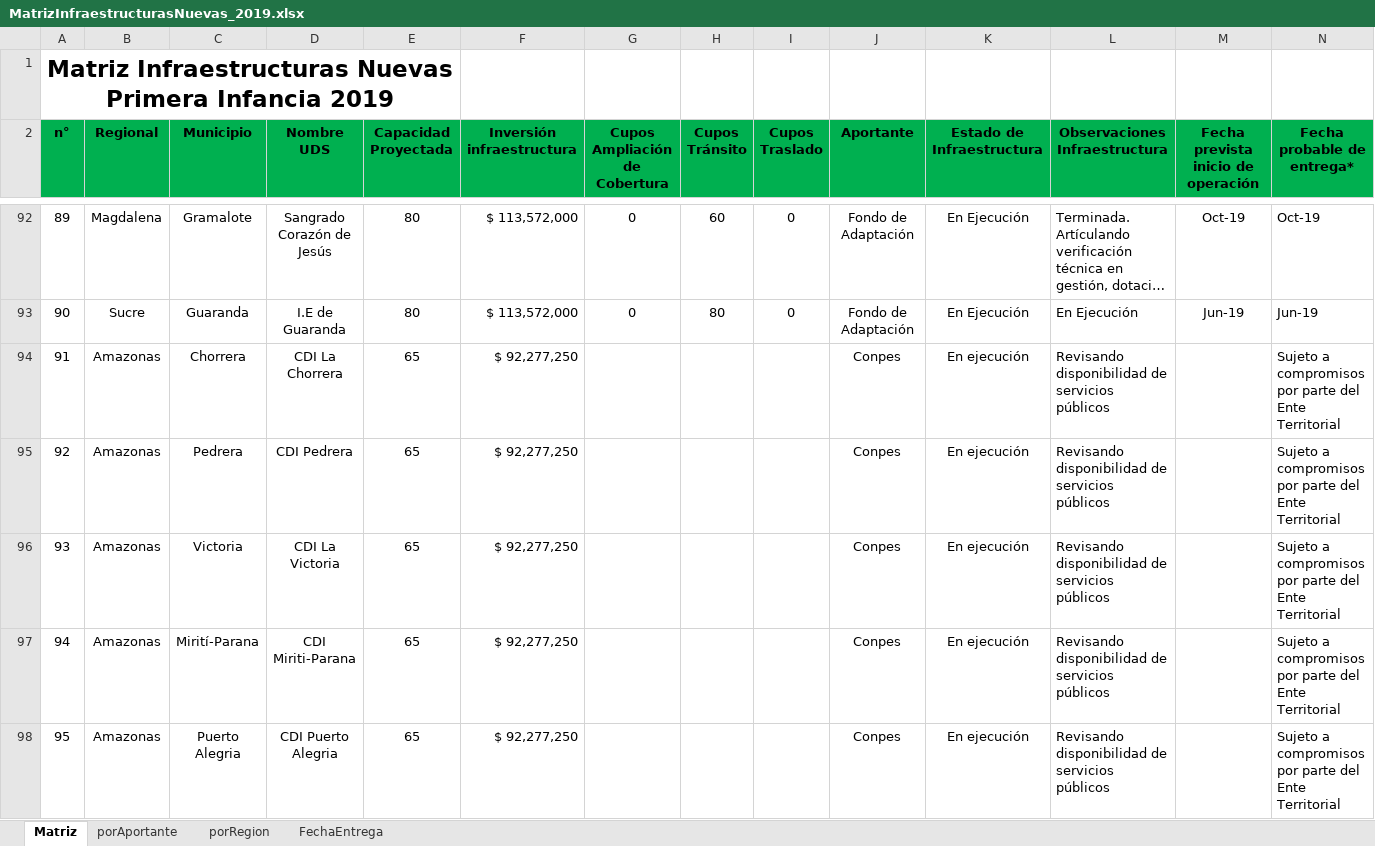
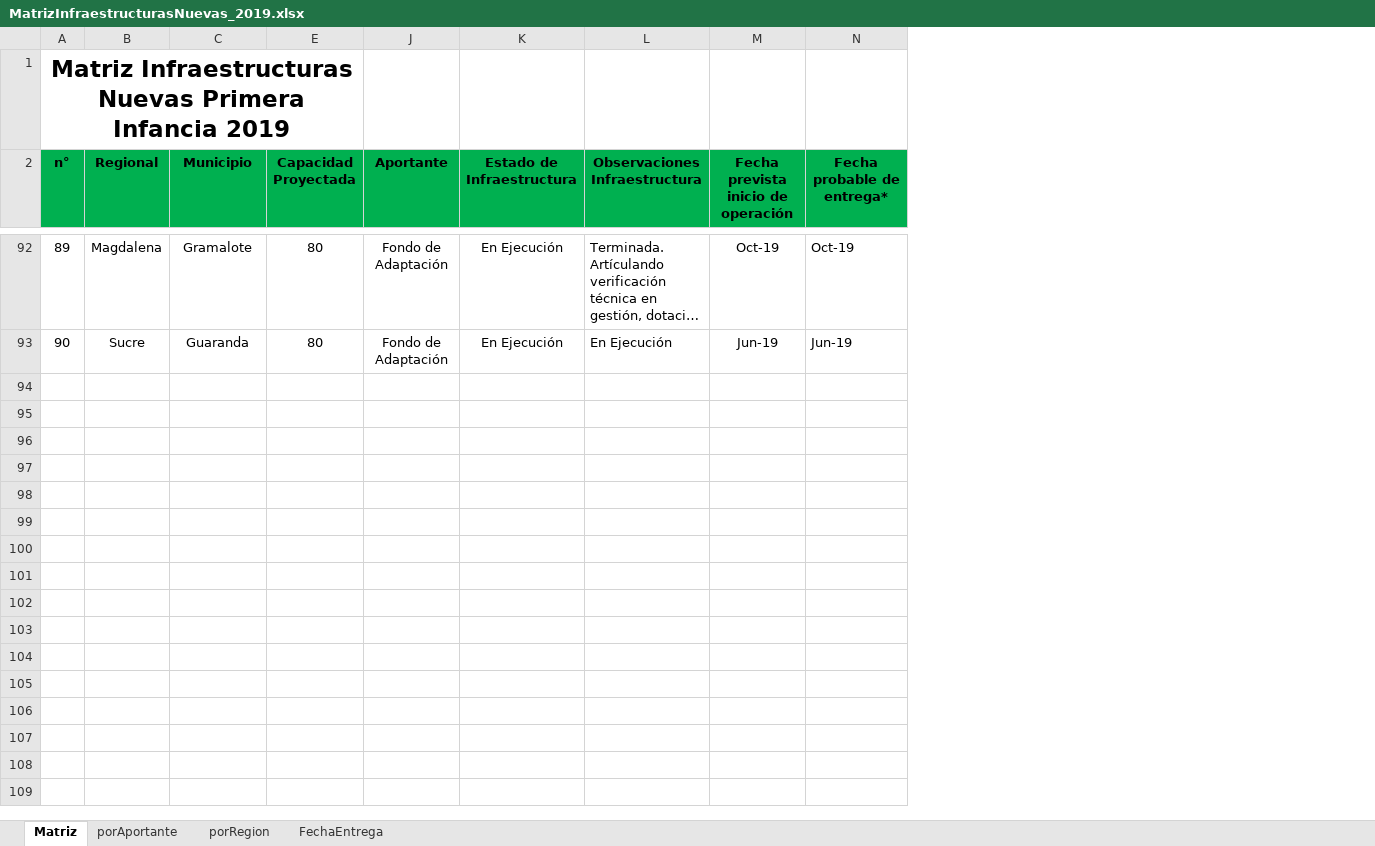
Before and after one commit to paulaO/Dotaciones2019, an Excel workbook: Infraestructura/MatrizInfraestructurasNuevas_2019.xlsx, sheet Matriz, drawn as a sheet; only a part is shown, gaps mark what is left out; long unchanged cells end in …; values as stored, in another font and other column widths than the file's, no borders; rows hold the shown columns only; the diff covers the shown part only; the diff names each change by its address in the sheet, - before the commit and + after, or states it on an @@ line.

Commit message:
ACTUALIZADO

```diff
--- a/Infraestructura/MatrizInfraestructurasNuevas_2019.xlsx (sheet Matriz)
+++ b/Infraestructura/MatrizInfraestructurasNuevas_2019.xlsx (sheet Matriz)
@@ column D (Nombre UDS) hidden, rows 92-93: Sangrado Corazón de Jesús | I.E de Guaranda @@
@@ column F (Inversión infraestructura) hidden, rows 92-93: $ 113,572,000 | $ 113,572,000 @@
@@ column G (Cupos Ampliación de Cobertura) hidden, rows 92-93: 0 | 0 @@
@@ column H (Cupos Tránsito) hidden, rows 92-93: 60 | 80 @@
@@ column I (Cupos Traslado) hidden, rows 92-93: 0 | 0 @@
-row 94: 91 | Amazonas | Chorrera | CDI La Chorrera | 65 | $ 92,277,250 |  |  |  | Conpes | En ejecución | Revisando disponibilidad de servicios públicos |  | Sujeto a compromisos por parte del Ente Territorial
-row 95: 92 | Amazonas | Pedrera | CDI Pedrera | 65 | $ 92,277,250 |  |  |  | Conpes | En ejecución | Revisando disponibilidad de servicios públicos |  | Sujeto a compromisos por parte del Ente Territorial
-row 96: 93 | Amazonas | Victoria | CDI La Victoria | 65 | $ 92,277,250 |  |  |  | Conpes | En ejecución | Revisando disponibilidad de servicios públicos |  | Sujeto a compromisos por parte del Ente Territorial
-row 97: 94 | Amazonas | Mirití-Parana | CDI Miriti-Parana | 65 | $ 92,277,250 |  |  |  | Conpes | En ejecución | Revisando disponibilidad de servicios públicos |  | Sujeto a compromisos por parte del Ente Territorial
-row 98: 95 | Amazonas | Puerto Alegria | CDI Puerto Alegria | 65 | $ 92,277,250 |  |  |  | Conpes | En ejecución | Revisando disponibilidad de servicios públicos |  | Sujeto a compromisos por parte del Ente Territorial
```
Also changed, not shown: 93 removed rows and 2 hidden or unhidden rows elsewhere in this sheet, hidden cells.
